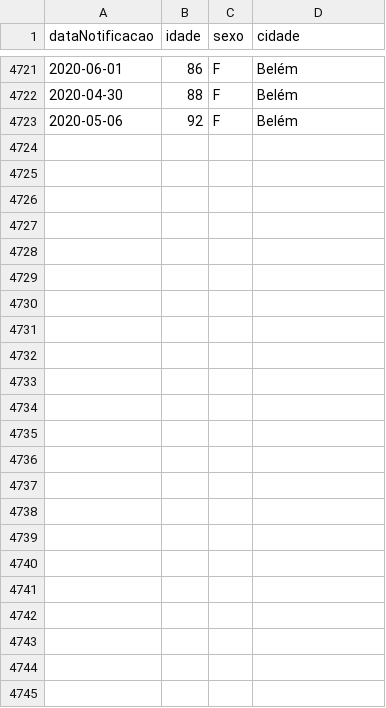
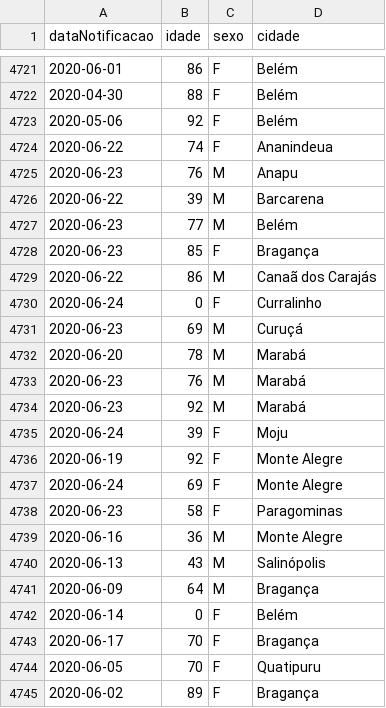
Before and after one commit to linocesar/covidpa, a CSV file: obitos-covidpa.csv, drawn as a sheet; only a part is shown, gaps mark what is left out; the diff names each change by its address in the sheet, - before the commit and + after, or states it on an @@ line.

```diff
--- a/obitos-covidpa.csv
+++ b/obitos-covidpa.csv
+row 4724: 2020-06-22 | 74 | F | Ananindeua
+row 4725: 2020-06-23 | 76 | M | Anapu
+row 4726: 2020-06-22 | 39 | M | Barcarena
+row 4727: 2020-06-23 | 77 | M | Belém
+row 4728: 2020-06-23 | 85 | F | Bragança
+row 4729: 2020-06-22 | 86 | M | Canaã dos Carajás
+row 4730: 2020-06-24 | 0 | F | Curralinho
+row 4731: 2020-06-23 | 69 | M | Curuçá
+row 4732: 2020-06-20 | 78 | M | Marabá
+row 4733: 2020-06-23 | 76 | M | Marabá
+row 4734: 2020-06-23 | 92 | M | Marabá
+row 4735: 2020-06-24 | 39 | F | Moju
+row 4736: 2020-06-19 | 92 | F | Monte Alegre
+row 4737: 2020-06-24 | 69 | F | Monte Alegre
+row 4738: 2020-06-23 | 58 | F | Paragominas
+row 4739: 2020-06-16 | 36 | M | Monte Alegre
+row 4740: 2020-06-13 | 43 | M | Salinópolis
+row 4741: 2020-06-09 | 64 | M | Bragança
+row 4742: 2020-06-14 | 0 | F | Belém
+row 4743: 2020-06-17 | 70 | F | Bragança
+row 4744: 2020-06-05 | 70 | F | Quatipuru
+row 4745: 2020-06-02 | 89 | F | Bragança
```
Also changed, not shown: 1 other file.
